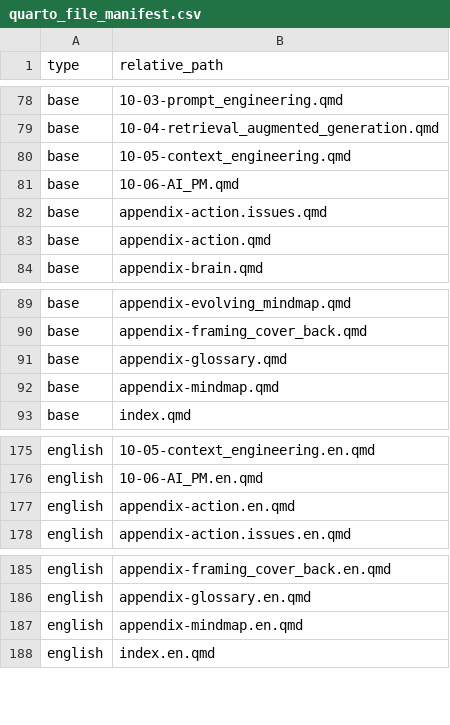
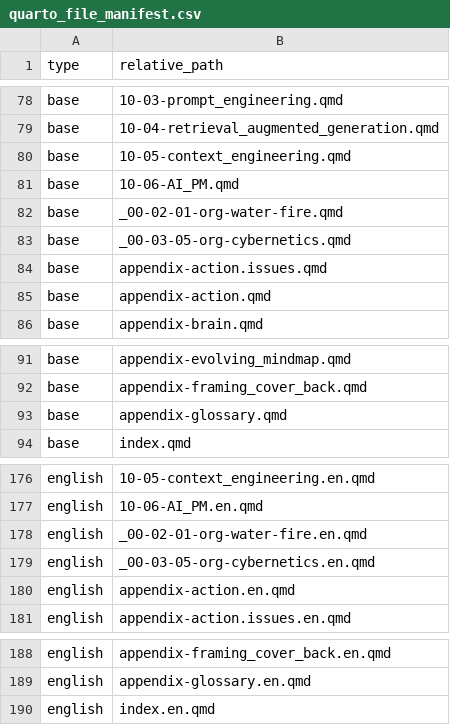
Before and after one commit to hanteng/frmAI_help, a CSV file: quarto_file_manifest.csv, drawn as a sheet; only a part is shown, gaps mark what is left out.

Commit message:
fix: base-language chapter includes base partial, not .en variant

```diff
--- a/quarto_file_manifest.csv
+++ b/quarto_file_manifest.csv
@@ -81,2 +81,4 @@ base,10-05-context_engineering.qmd
 base,10-06-AI_PM.qmd
+base,_00-02-01-org-water-fire.qmd
+base,_00-03-05-org-cybernetics.qmd
 base,appendix-action.issues.qmd
@@ -91,3 +93,2 @@ base,appendix-framing_cover_back.qmd
 base,appendix-glossary.qmd
-base,appendix-mindmap.qmd
 base,index.qmd
@@ -176,2 +177,4 @@ english,10-05-context_engineering.en.qmd
 english,10-06-AI_PM.en.qmd
+english,_00-02-01-org-water-fire.en.qmd
+english,_00-03-05-org-cybernetics.en.qmd
 english,appendix-action.en.qmd
@@ -186,3 +189,2 @@ english,appendix-framing_cover_back.en.qmd
 english,appendix-glossary.en.qmd
-english,appendix-mindmap.en.qmd
 english,index.en.qmd
```
Also changed, not shown: 2 other files.
